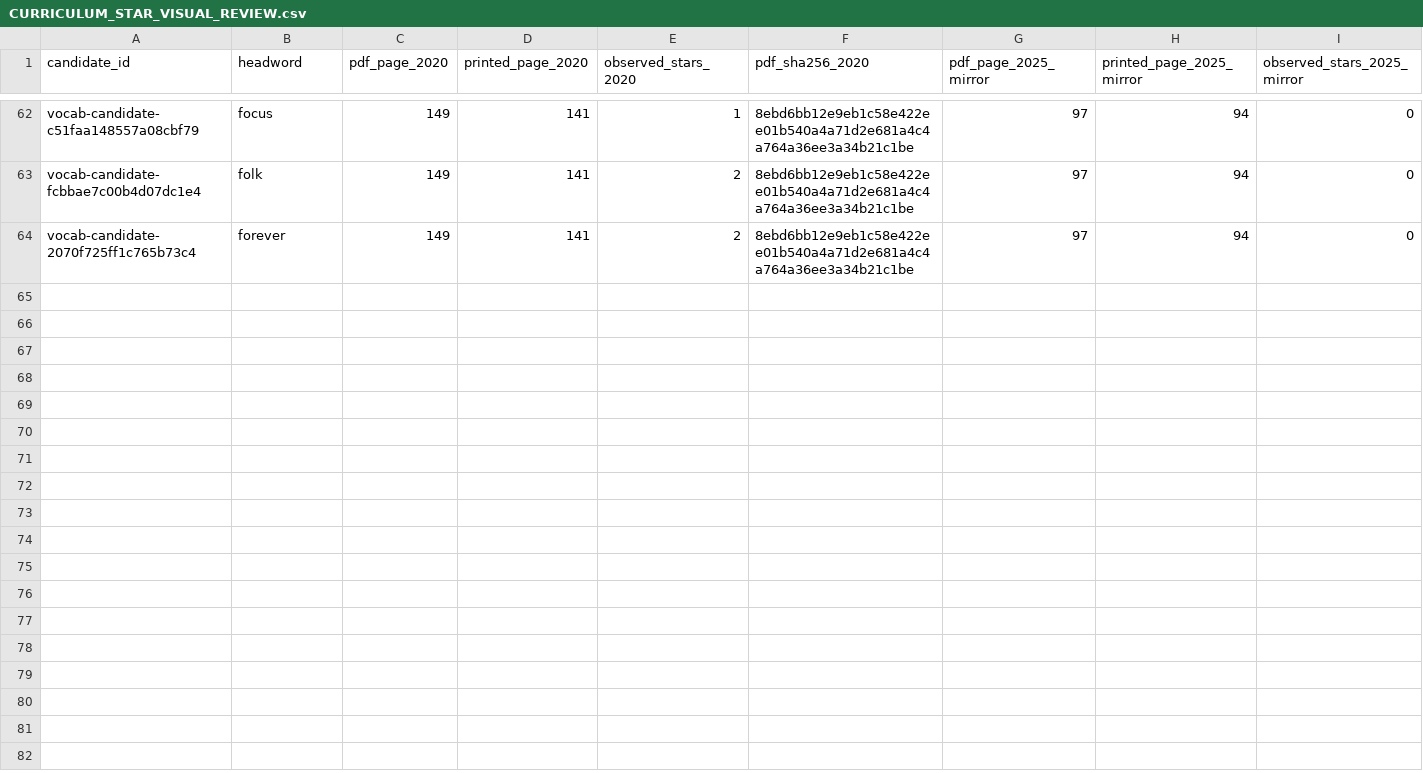
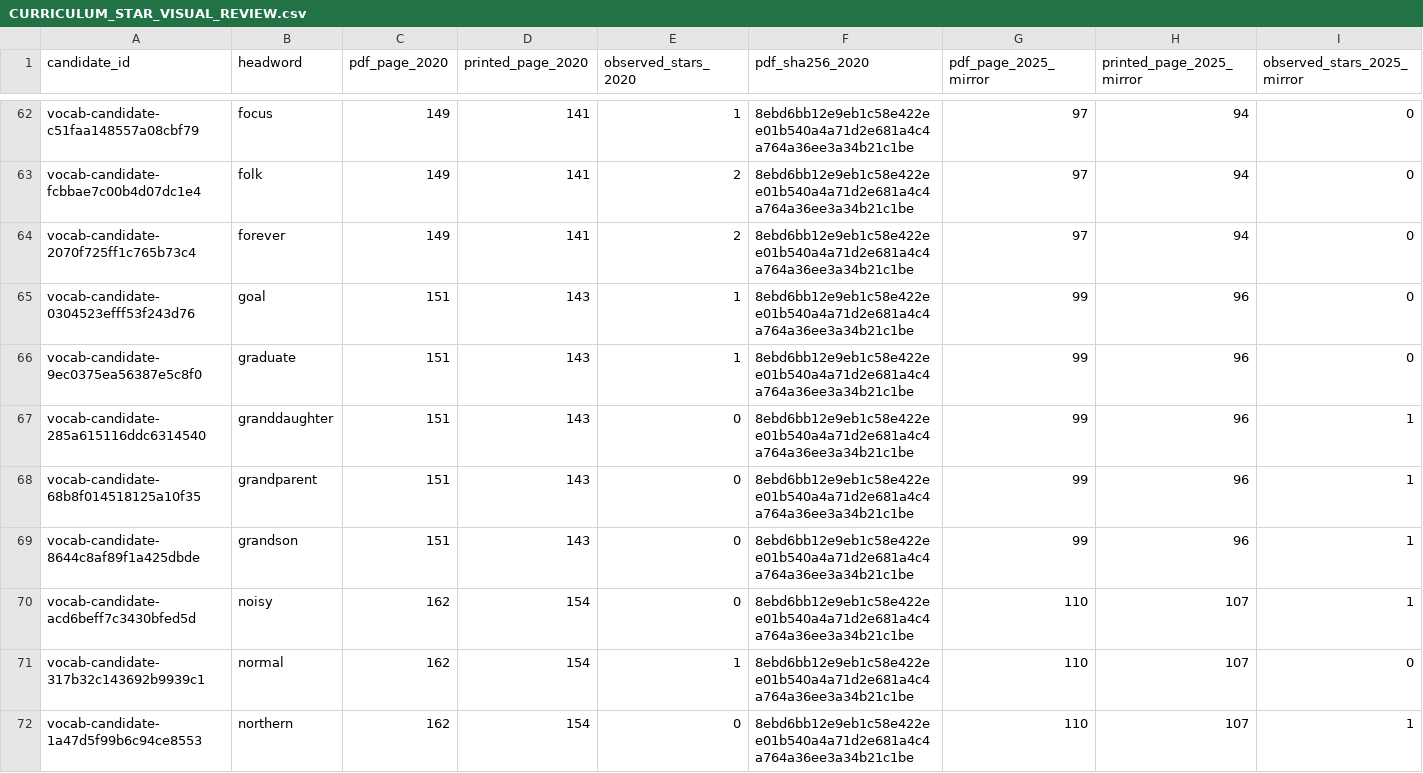
Before and after one commit to AloofLW/Etyra, a CSV file: docs/CURRICULUM_STAR_VISUAL_REVIEW.csv, drawn as a sheet; only a part is shown, gaps mark what is left out; rows hold the shown columns only; the diff covers the shown part only; the diff names each change by its address in the sheet, - before the commit and + after, or states it on an @@ line.

Commit message:
Review additional curriculum star marks

```diff
--- a/docs/CURRICULUM_STAR_VISUAL_REVIEW.csv
+++ b/docs/CURRICULUM_STAR_VISUAL_REVIEW.csv
+row 65: vocab-candidate-0304523efff53f243d76 | goal | 151 | 143 | 1 | 8ebd6bb12e9eb1c58e422ee01b540a4a71d2e681a4c4a764a36ee3a34b21c1be | 99 | 96 | 0
+row 66: vocab-candidate-9ec0375ea56387e5c8f0 | graduate | 151 | 143 | 1 | 8ebd6bb12e9eb1c58e422ee01b540a4a71d2e681a4c4a764a36ee3a34b21c1be | 99 | 96 | 0
+row 67: vocab-candidate-285a615116ddc6314540 | granddaughter | 151 | 143 | 0 | 8ebd6bb12e9eb1c58e422ee01b540a4a71d2e681a4c4a764a36ee3a34b21c1be | 99 | 96 | 1
+row 68: vocab-candidate-68b8f014518125a10f35 | grandparent | 151 | 143 | 0 | 8ebd6bb12e9eb1c58e422ee01b540a4a71d2e681a4c4a764a36ee3a34b21c1be | 99 | 96 | 1
+row 69: vocab-candidate-8644c8af89f1a425dbde | grandson | 151 | 143 | 0 | 8ebd6bb12e9eb1c58e422ee01b540a4a71d2e681a4c4a764a36ee3a34b21c1be | 99 | 96 | 1
+row 70: vocab-candidate-acd6beff7c3430bfed5d | noisy | 162 | 154 | 0 | 8ebd6bb12e9eb1c58e422ee01b540a4a71d2e681a4c4a764a36ee3a34b21c1be | 110 | 107 | 1
+row 71: vocab-candidate-317b32c143692b9939c1 | normal | 162 | 154 | 1 | 8ebd6bb12e9eb1c58e422ee01b540a4a71d2e681a4c4a764a36ee3a34b21c1be | 110 | 107 | 0
+row 72: vocab-candidate-1a47d5f99b6c94ce8553 | northern | 162 | 154 | 0 | 8ebd6bb12e9eb1c58e422ee01b540a4a71d2e681a4c4a764a36ee3a34b21c1be | 110 | 107 | 1
```
Also changed, not shown: 7 added rows elsewhere in this file, 2 other files.
